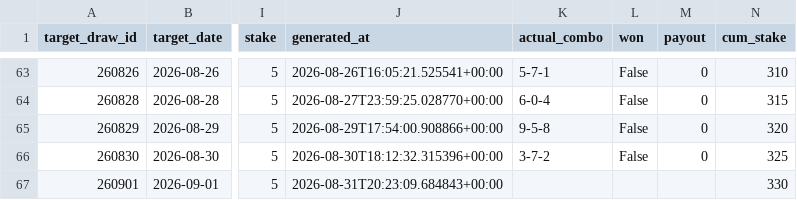
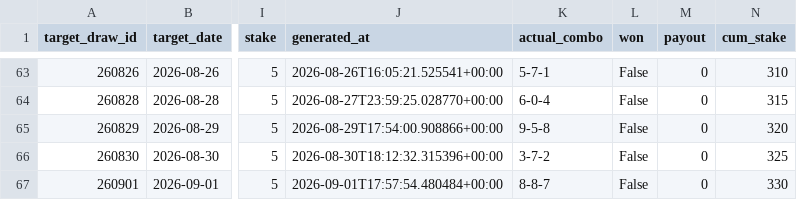
Before and after one commit to Hitanshuu/htlottery, a CSV file: data/predictions.csv, drawn as a sheet; only a part is shown, gaps mark what is left out; the diff names each change by its address in the sheet, - before the commit and + after, or states it on an @@ line.

```diff
--- a/data/predictions.csv
+++ b/data/predictions.csv
-J67 (generated_at): 2026-08-31T20:23:09.684843+00:00
+J67 (generated_at): 2026-09-01T17:57:54.480484+00:00
-K67 (actual_combo): (empty)
+K67 (actual_combo): 8-8-7
-L67 (won): (empty)
+L67 (won): False
-M67 (payout): (empty)
+M67 (payout): 0
```
Also changed, not shown: data/draws.csv, 4 other files.
